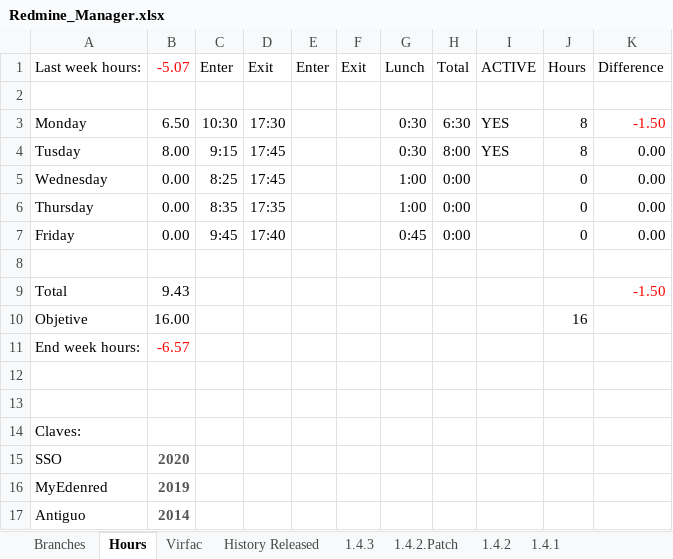
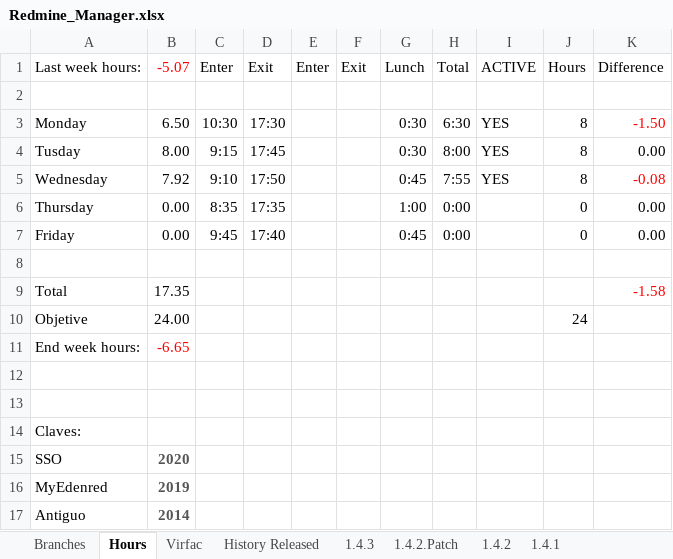
Before and after one commit to mrojassuarez/MRS_Manager, an Excel workbook: Redmine_Manager.xlsx, sheet Hours, drawn as a sheet; only a part is shown; values as stored, in another font and other column widths than the file's, no borders; removed rows and columns are numbered as before the commit, all else as after; the diff names each change by its address in the sheet, - before the commit and + after, or states it on an @@ line.

```diff
--- a/Redmine_Manager.xlsx (sheet Hours)
+++ b/Redmine_Manager.xlsx (sheet Hours)
-row 5: Wednesday | 0.00 | 8:25 | 17:45 |  |  | 1:00 | 0:00 |  | 0 | 0.00
+row 5: Wednesday | 7.92 | 9:10 | 17:50 |  |  | 0:45 | 7:55 | YES | 8 | -0.08
-B9 (-5.07): 9.43
+B9 (-5.07): 17.35
-K9 (Difference): -1.50
+K9 (Difference): -1.58
-B10 (-5.07): 16.00
+B10 (-5.07): 24.00
-J10 (Hours): 16
+J10 (Hours): 24
-B11 (-5.07): -6.57
+B11 (-5.07): -6.65
```
Also changed, not shown: 2019/2019.xlsx, 1 other file.
